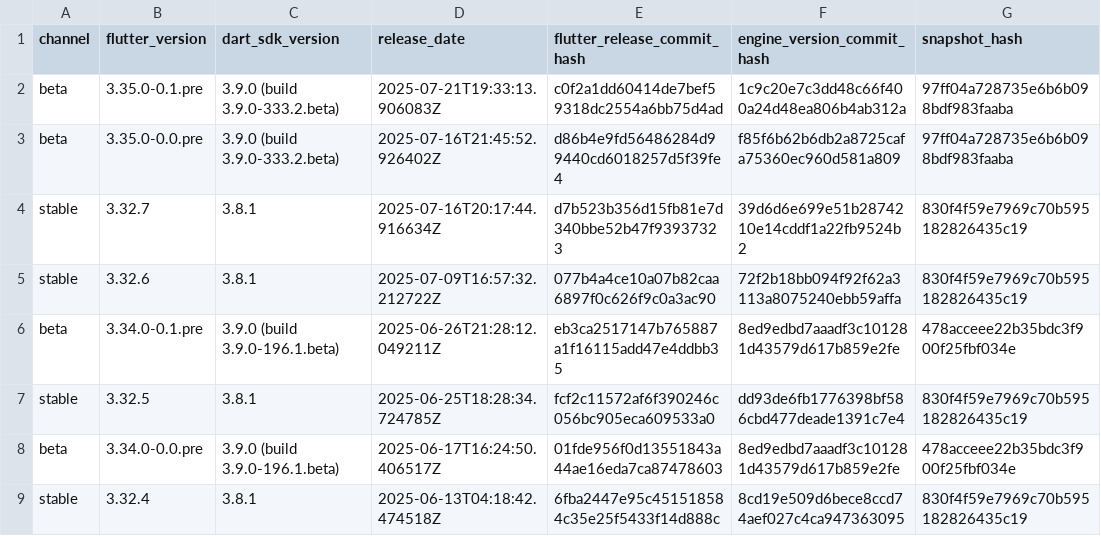
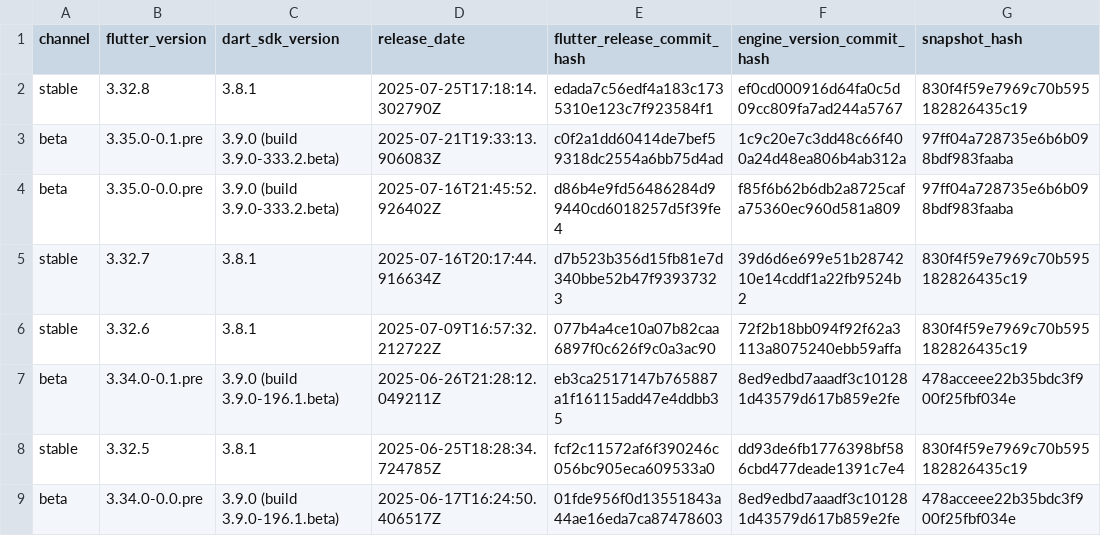
Before and after one commit to artembark/flutter_engine_snapshot_parser, a CSV file: output/enginehash.csv, drawn as a sheet; only a part is shown; the shorter side is filled out with more unchanged rows; the diff names each change by its address in the sheet, - before the commit and + after, or states it on an @@ line.

Commit message:
feat: update Flutter engine snapshots - 2025-07-26 06:33:43 UTC

```diff
--- a/output/enginehash.csv
+++ b/output/enginehash.csv
+row 2: stable | 3.32.8 | 3.8.1 | 2025-07-25T17:18:14.302790Z | edada7c56edf4a183c1735310e123c7f923584f1 | ef0cd000916d64fa0c5d09cc809fa7ad244a5767 | 830f4f59e7969c70b595182826435c19
```
